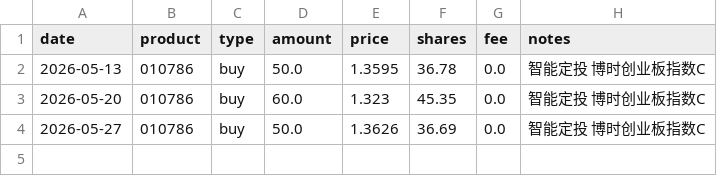
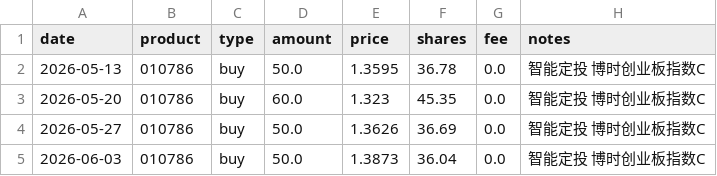
Before and after one commit to JINHUILYU/Quant, a CSV file: data/portfolio/010786.csv, drawn as a sheet.

```diff
--- a/data/portfolio/010786.csv
+++ b/data/portfolio/010786.csv
@@ -4 +4,2 @@ date,product,type,amount,price,shares,fee,notes
 2026-05-27,010786,buy,50.0,1.3626,36.69,0.0,智能定投 博时创业板指数C
+2026-06-03,010786,buy,50.0,1.3873,36.04,0.0,智能定投 博时创业板指数C
```
Also changed, not shown: data/portfolio/001302.csv, data/portfolio/006220.csv, 5 other files.
